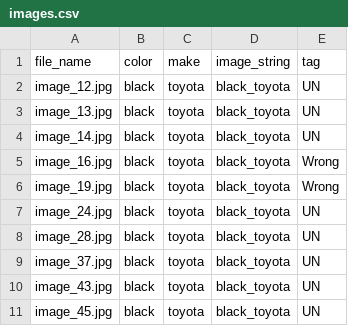
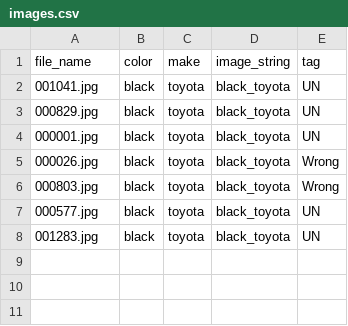
Before and after one commit to zvi-man/LPRIL, a CSV file: tagging_util/images.csv, drawn as a sheet.

Commit message:
updated tk tagging util to python

```diff
--- a/tagging_util/images.csv
+++ b/tagging_util/images.csv
@@ -1,11 +1,8 @@
 file_name,color,make,image_string,tag
-image_12.jpg,black,toyota,black_toyota,UN
-image_13.jpg,black,toyota,black_toyota,UN
-image_14.jpg,black,toyota,black_toyota,UN
-image_16.jpg,black,toyota,black_toyota,Wrong
-image_19.jpg,black,toyota,black_toyota,Wrong
-image_24.jpg,black,toyota,black_toyota,UN
-image_28.jpg,black,toyota,black_toyota,UN
-image_37.jpg,black,toyota,black_toyota,UN
-image_43.jpg,black,toyota,black_toyota,UN
-image_45.jpg,black,toyota,black_toyota,UN
+001041.jpg,black,toyota,black_toyota,UN
+000829.jpg,black,toyota,black_toyota,UN
+000001.jpg,black,toyota,black_toyota,UN
+000026.jpg,black,toyota,black_toyota,Wrong
+000803.jpg,black,toyota,black_toyota,Wrong
+000577.jpg,black,toyota,black_toyota,UN
+001283.jpg,black,toyota,black_toyota,UN
```
Also changed, not shown: 2 other files.
